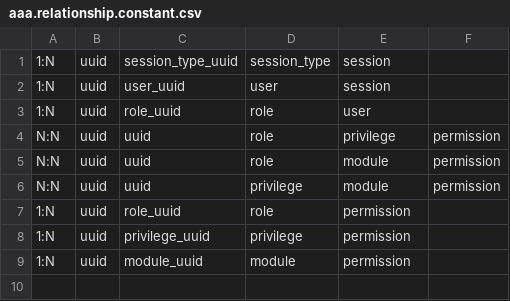
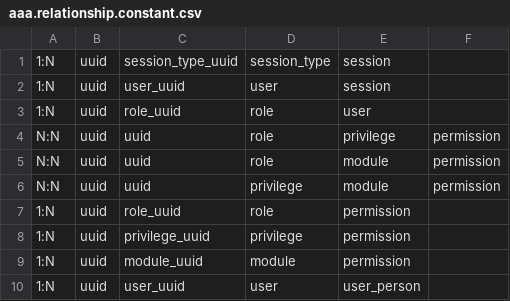
Before and after one commit to EdmundSupport/remas-web, a CSV file: src/api/v1/datasource/remas/shared/domain/constant/aaa.relationship.constant.csv, drawn as a sheet; the diff names each change by its address in the sheet, - before the commit and + after, or states it on an @@ line.

Commit message:
add - user person with relation

```diff
--- a/src/api/v1/datasource/remas/shared/domain/constant/aaa.relationship.constant.csv
+++ b/src/api/v1/datasource/remas/shared/domain/constant/aaa.relationship.constant.csv
+row 10: 1:N | uuid | user_uuid | user | user_person
```
Also changed, not shown: 3 other files.
